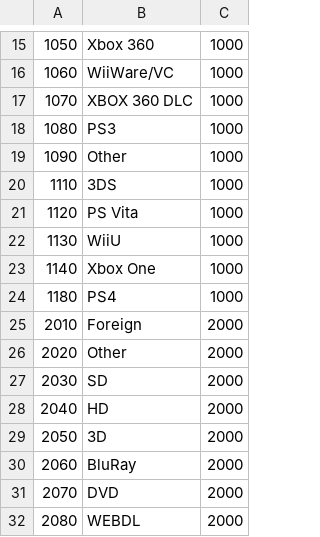
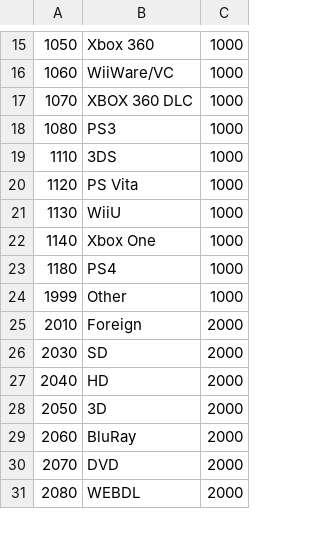
Before and after one commit to nZEDb/nZEDb, a TSV file: resources/db/schema/data/10-categories.tsv, drawn as a sheet; only a part is shown, gaps mark what is left out; removed rows and columns are numbered as before the commit, all else as after; the diff covers the shown part only; the diff names each change by its address in the sheet, - before the commit and + after, or states it on an @@ line.

Commit message:
Fix: categories was never updated for x999 Other changes

```diff
--- a/resources/db/schema/data/10-categories.tsv
+++ b/resources/db/schema/data/10-categories.tsv
-row 19: 1090 | Other | 1000
+row 24: 1999 | Other | 1000
-row 26: 2020 | Other | 2000
```
Also changed, not shown: 6 added rows and 5 removed rows elsewhere in this file.
